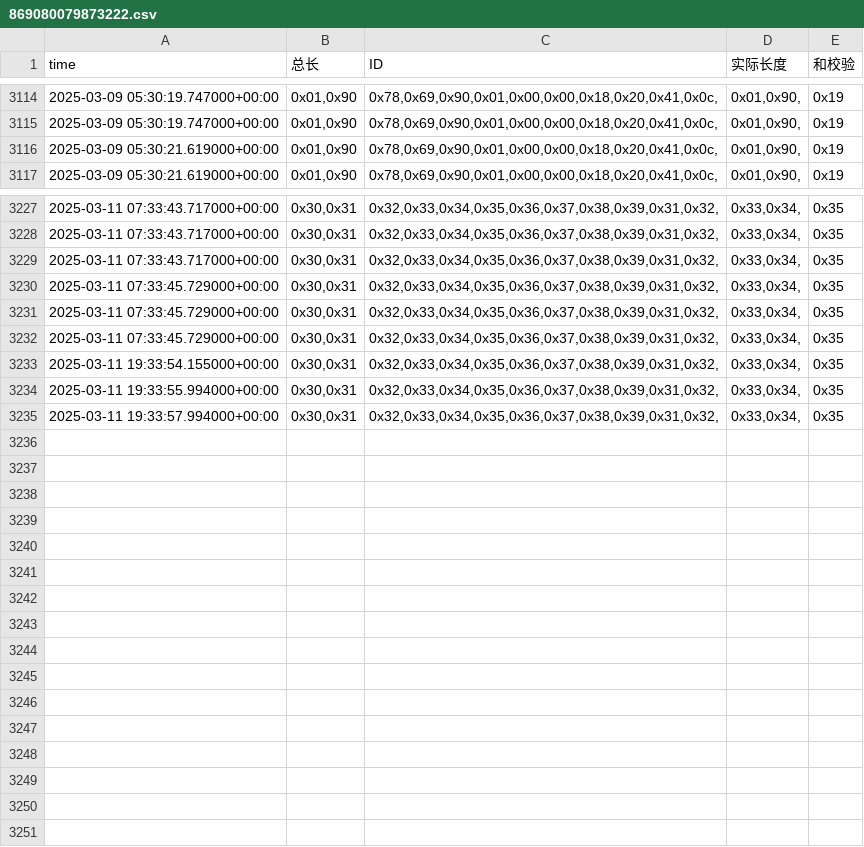
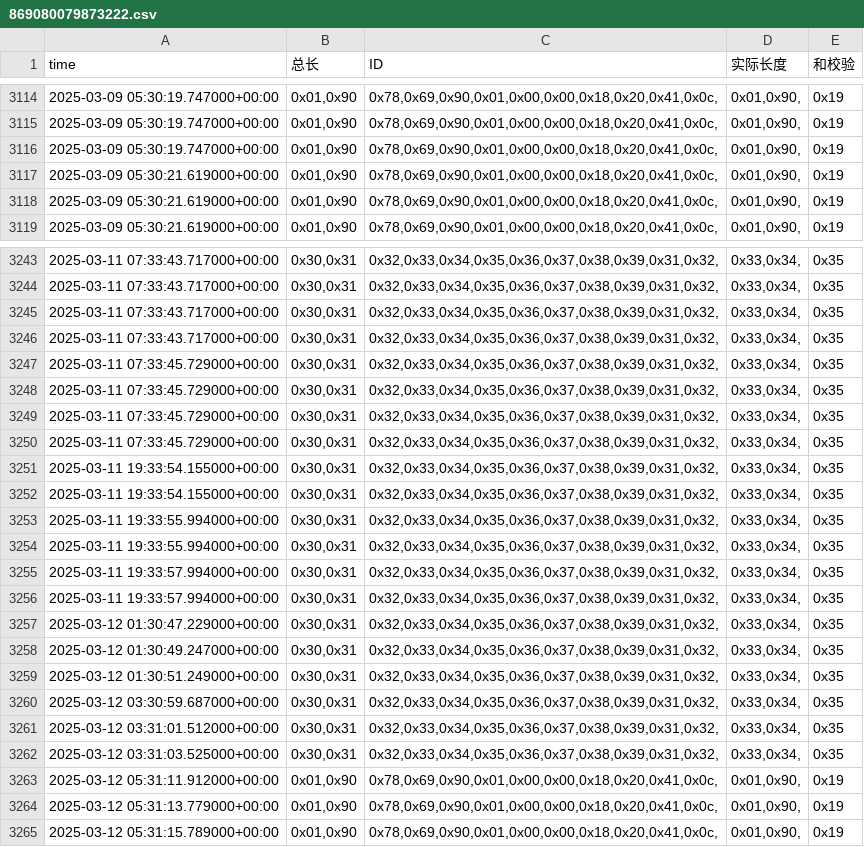
Before and after one commit to weichencsu/amman2503, a CSV file: sensorCSV/869080079873222.csv, drawn as a sheet; only a part is shown, gaps mark what is left out; the diff covers the shown part only.

```diff
--- a/sensorCSV/869080079873222.csv
+++ b/sensorCSV/869080079873222.csv
@@ -3115,2 +3115,4 @@ time,总长,ID,实际长度,和校验
 2025-03-09 05:30:19.747000+00:00,"0x01,0x90","0x78,0x69,0x90,0x01,0x00,0x00,0x18,0x20,0x41,0x0c,","0x01,0x90,",0x19
+2025-03-09 05:30:19.747000+00:00,"0x01,0x90","0x78,0x69,0x90,0x01,0x00,0x00,0x18,0x20,0x41,0x0c,","0x01,0x90,",0x19
+2025-03-09 05:30:21.619000+00:00,"0x01,0x90","0x78,0x69,0x90,0x01,0x00,0x00,0x18,0x20,0x41,0x0c,","0x01,0x90,",0x19
 2025-03-09 05:30:21.619000+00:00,"0x01,0x90","0x78,0x69,0x90,0x01,0x00,0x00,0x18,0x20,0x41,0x0c,","0x01,0x90,",0x19
@@ -3229,2 +3245,4 @@ time,总长,ID,实际长度,和校验
 2025-03-11 07:33:43.717000+00:00,"0x30,0x31","0x32,0x33,0x34,0x35,0x36,0x37,0x38,0x39,0x31,0x32,","0x33,0x34,",0x35
+2025-03-11 07:33:43.717000+00:00,"0x30,0x31","0x32,0x33,0x34,0x35,0x36,0x37,0x38,0x39,0x31,0x32,","0x33,0x34,",0x35
+2025-03-11 07:33:45.729000+00:00,"0x30,0x31","0x32,0x33,0x34,0x35,0x36,0x37,0x38,0x39,0x31,0x32,","0x33,0x34,",0x35
 2025-03-11 07:33:45.729000+00:00,"0x30,0x31","0x32,0x33,0x34,0x35,0x36,0x37,0x38,0x39,0x31,0x32,","0x33,0x34,",0x35
@@ -3233,3 +3251,15 @@ time,总长,ID,实际长度,和校验
 2025-03-11 19:33:54.155000+00:00,"0x30,0x31","0x32,0x33,0x34,0x35,0x36,0x37,0x38,0x39,0x31,0x32,","0x33,0x34,",0x35
+2025-03-11 19:33:54.155000+00:00,"0x30,0x31","0x32,0x33,0x34,0x35,0x36,0x37,0x38,0x39,0x31,0x32,","0x33,0x34,",0x35
+2025-03-11 19:33:55.994000+00:00,"0x30,0x31","0x32,0x33,0x34,0x35,0x36,0x37,0x38,0x39,0x31,0x32,","0x33,0x34,",0x35
 2025-03-11 19:33:55.994000+00:00,"0x30,0x31","0x32,0x33,0x34,0x35,0x36,0x37,0x38,0x39,0x31,0x32,","0x33,0x34,",0x35
 2025-03-11 19:33:57.994000+00:00,"0x30,0x31","0x32,0x33,0x34,0x35,0x36,0x37,0x38,0x39,0x31,0x32,","0x33,0x34,",0x35
+2025-03-11 19:33:57.994000+00:00,"0x30,0x31","0x32,0x33,0x34,0x35,0x36,0x37,0x38,0x39,0x31,0x32,","0x33,0x34,",0x35
+2025-03-12 01:30:47.229000+00:00,"0x30,0x31","0x32,0x33,0x34,0x35,0x36,0x37,0x38,0x39,0x31,0x32,","0x33,0x34,",0x35
+2025-03-12 01:30:49.247000+00:00,"0x30,0x31","0x32,0x33,0x34,0x35,0x36,0x37,0x38,0x39,0x31,0x32,","0x33,0x34,",0x35
+2025-03-12 01:30:51.249000+00:00,"0x30,0x31","0x32,0x33,0x34,0x35,0x36,0x37,0x38,0x39,0x31,0x32,","0x33,0x34,",0x35
+2025-03-12 03:30:59.687000+00:00,"0x30,0x31","0x32,0x33,0x34,0x35,0x36,0x37,0x38,0x39,0x31,0x32,","0x33,0x34,",0x35
+2025-03-12 03:31:01.512000+00:00,"0x30,0x31","0x32,0x33,0x34,0x35,0x36,0x37,0x38,0x39,0x31,0x32,","0x33,0x34,",0x35
+2025-03-12 03:31:03.525000+00:00,"0x30,0x31","0x32,0x33,0x34,0x35,0x36,0x37,0x38,0x39,0x31,0x32,","0x33,0x34,",0x35
+2025-03-12 05:31:11.912000+00:00,"0x01,0x90","0x78,0x69,0x90,0x01,0x00,0x00,0x18,0x20,0x41,0x0c,","0x01,0x90,",0x19
+2025-03-12 05:31:13.779000+00:00,"0x01,0x90","0x78,0x69,0x90,0x01,0x00,0x00,0x18,0x20,0x41,0x0c,","0x01,0x90,",0x19
+2025-03-12 05:31:15.789000+00:00,"0x01,0x90","0x78,0x69,0x90,0x01,0x00,0x00,0x18,0x20,0x41,0x0c,","0x01,0x90,",0x19
```
Also changed, not shown: 14 added rows elsewhere in this file.
